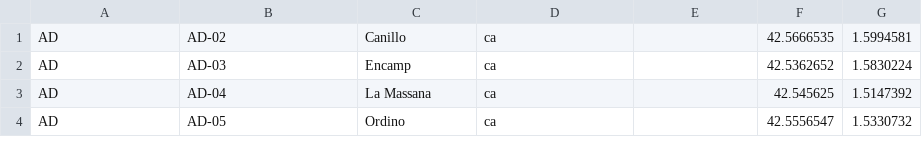
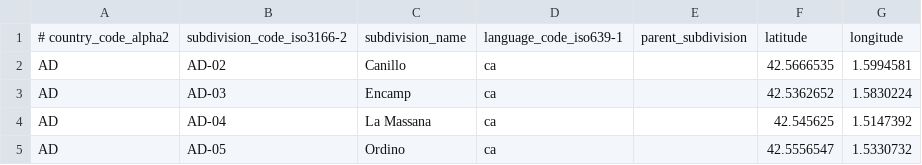
Before and after one commit to ipregistry/iso3166, a CSV file: subdivisions-ascii.csv, drawn as a sheet; only a part is shown; the diff names each change by its address in the sheet, - before the commit and + after, or states it on an @@ line.

Commit message:
Add missing header

```diff
--- a/subdivisions-ascii.csv
+++ b/subdivisions-ascii.csv
+row 1: # country_code_alpha2 | subdivision_code_iso3166-2 | subdivision_name | language_code_iso639-1 | parent_subdivision | latitude | longitude
```
